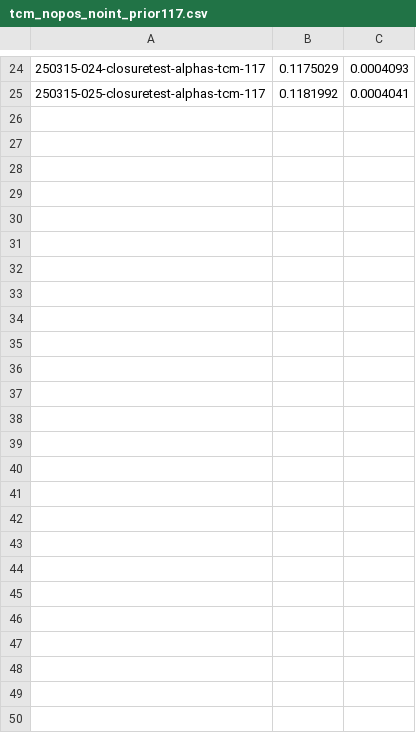
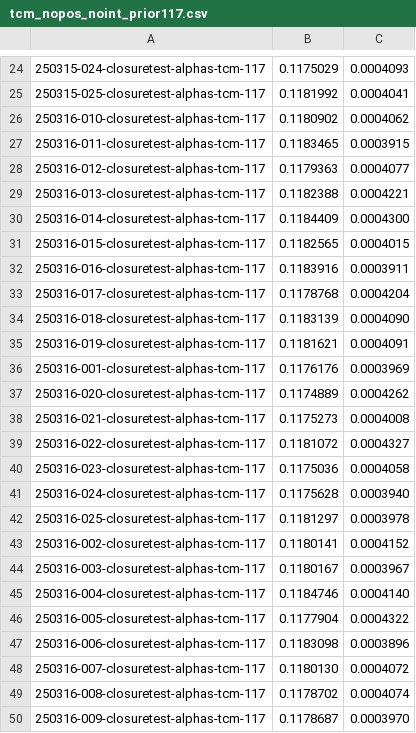
Before and after one commit to RoyStegeman/nnpdf40_alphas, a CSV file: closuretest/results/tcm_nopos_noint_prior117.csv, drawn as a sheet; only a part is shown, gaps mark what is left out.

Commit message:
update tcm prior117 result to ensure t0pdf was fitted with correct theory

```diff
--- a/closuretest/results/tcm_nopos_noint_prior117.csv
+++ b/closuretest/results/tcm_nopos_noint_prior117.csv
@@ -25 +25,26 @@
 250315-025-closuretest-alphas-tcm-117,0.1181992,0.0004041
+250316-010-closuretest-alphas-tcm-117,0.1180902,0.0004062
+250316-011-closuretest-alphas-tcm-117,0.1183465,0.0003915
+250316-012-closuretest-alphas-tcm-117,0.1179363,0.0004077
+250316-013-closuretest-alphas-tcm-117,0.1182388,0.0004221
+250316-014-closuretest-alphas-tcm-117,0.1184409,0.0004300
+250316-015-closuretest-alphas-tcm-117,0.1182565,0.0004015
+250316-016-closuretest-alphas-tcm-117,0.1183916,0.0003911
+250316-017-closuretest-alphas-tcm-117,0.1178768,0.0004204
+250316-018-closuretest-alphas-tcm-117,0.1183139,0.0004090
+250316-019-closuretest-alphas-tcm-117,0.1181621,0.0004091
+250316-001-closuretest-alphas-tcm-117,0.1176176,0.0003969
+250316-020-closuretest-alphas-tcm-117,0.1174889,0.0004262
+250316-021-closuretest-alphas-tcm-117,0.1175273,0.0004008
+250316-022-closuretest-alphas-tcm-117,0.1181072,0.0004327
+250316-023-closuretest-alphas-tcm-117,0.1175036,0.0004058
+250316-024-closuretest-alphas-tcm-117,0.1175628,0.0003940
+250316-025-closuretest-alphas-tcm-117,0.1181297,0.0003978
+250316-002-closuretest-alphas-tcm-117,0.1180141,0.0004152
+250316-003-closuretest-alphas-tcm-117,0.1180167,0.0003967
+250316-004-closuretest-alphas-tcm-117,0.1184746,0.0004140
+250316-005-closuretest-alphas-tcm-117,0.1177904,0.0004322
+250316-006-closuretest-alphas-tcm-117,0.1183098,0.0003896
+250316-007-closuretest-alphas-tcm-117,0.1180130,0.0004072
+250316-008-closuretest-alphas-tcm-117,0.1178702,0.0004074
+250316-009-closuretest-alphas-tcm-117,0.1178687,0.0003970
```
